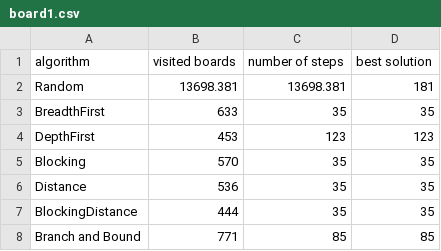
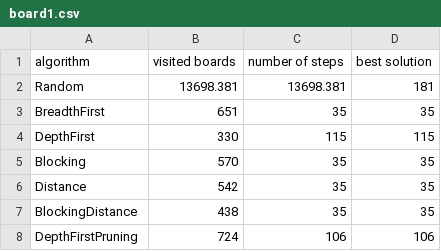
Before and after one commit to issazouboye/SAI-Rush-Hour, a CSV file: boardscsv/board1.csv, drawn as a sheet.

```diff
--- a/boardscsv/board1.csv
+++ b/boardscsv/board1.csv
@@ -2,7 +2,7 @@ algorithm,visited boards,number of steps,best solution
 Random,13698.381,13698.381,181
-BreadthFirst,633,35,35
-DepthFirst,453,123,123
+BreadthFirst,651,35,35
+DepthFirst,330,115,115
 Blocking,570,35,35
-Distance,536,35,35
-BlockingDistance,444,35,35
-Branch and Bound,771,85,85
+Distance,542,35,35
+BlockingDistance,438,35,35
+DepthFirstPruning,724,106,106
```
Also changed, not shown: boardscsv/board2.csv, boardscsv/board3.csv, 1 other file.
